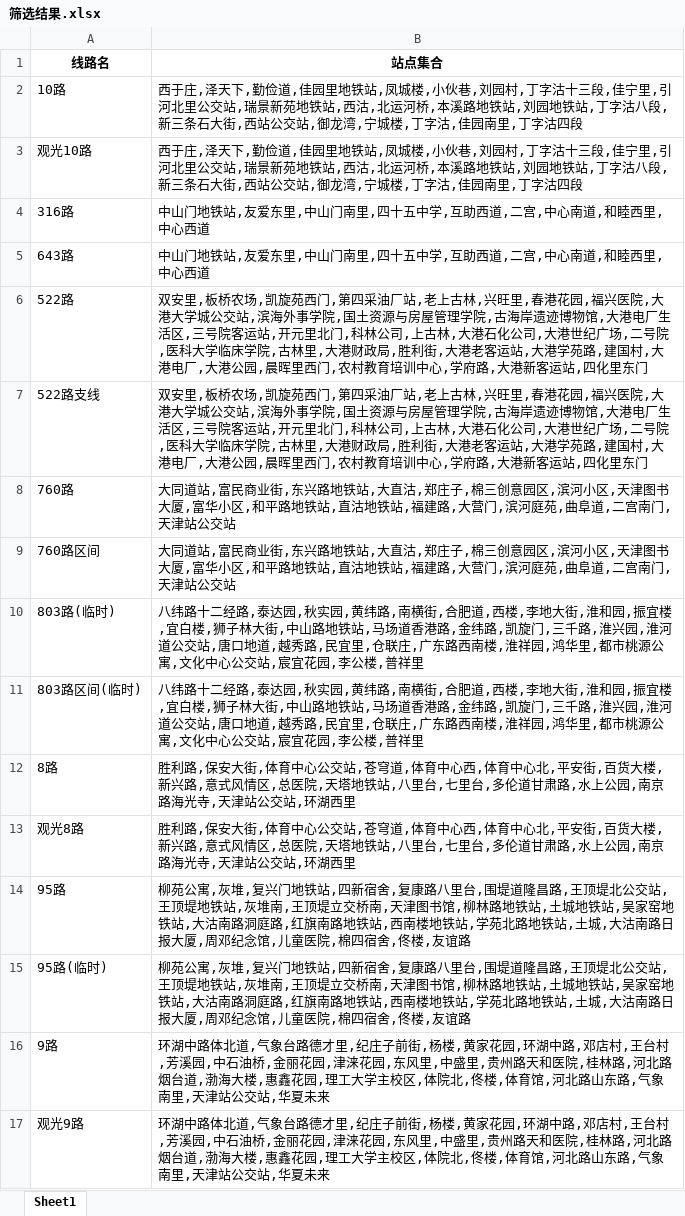
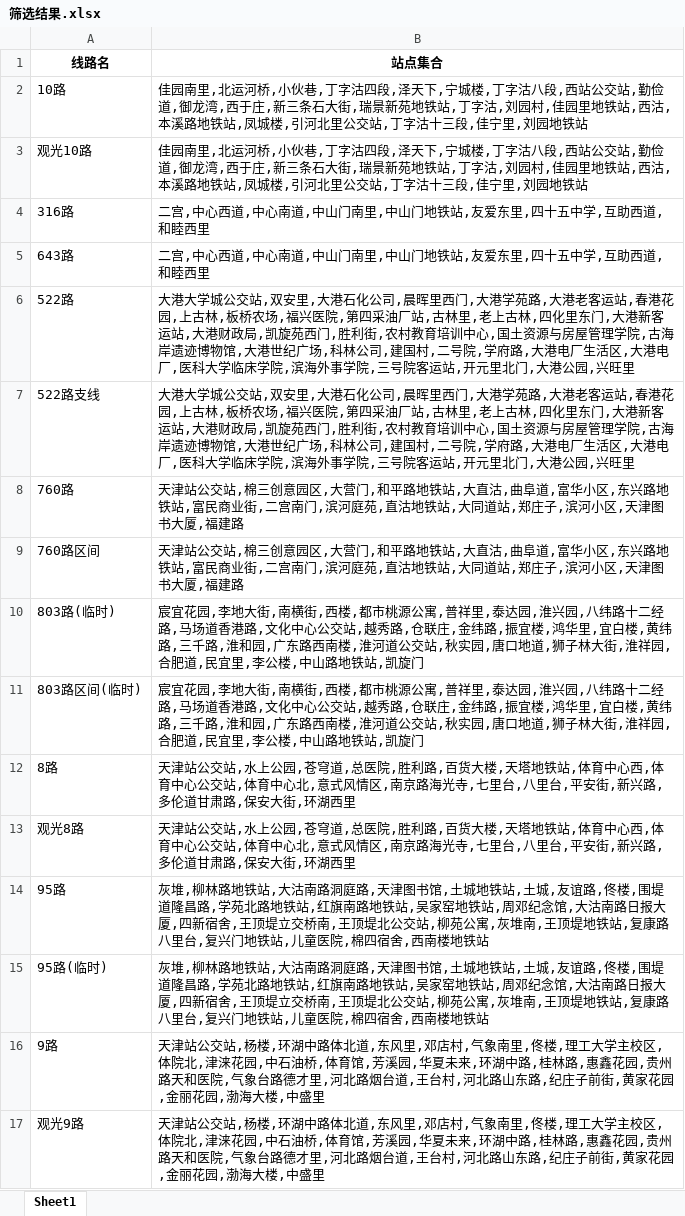
Before and after one commit to 7kEnoLd/GetBusStop, an Excel workbook: 筛选结果.xlsx, sheet Sheet1, drawn as a sheet; values as stored, in another font and other column widths than the file's, no borders; the diff names each change by its address in the sheet, - before the commit and + after, or states it on an @@ line.

```diff
--- a/筛选结果.xlsx (sheet Sheet1)
+++ b/筛选结果.xlsx (sheet Sheet1)
-B2:B3 (站点集合): 西于庄,泽天下,勤俭道,佳园里地铁站,凤城楼,小伙巷,刘园村,丁字沽十三段,佳宁里,引河北里公交站,瑞景新苑地铁站,西沽,北运河桥,本溪路地铁站,刘园地铁站,丁字沽八段,新三条石大街,西站公交站,御龙湾,宁城楼,丁字沽,佳园南里,丁字沽四段
+B2:B3 (站点集合): 佳园南里,北运河桥,小伙巷,丁字沽四段,泽天下,宁城楼,丁字沽八段,西站公交站,勤俭道,御龙湾,西于庄,新三条石大街,瑞景新苑地铁站,丁字沽,刘园村,佳园里地铁站,西沽,本溪路地铁站,凤城楼,引河北里公交站,丁字沽十三段,佳宁里,刘园地铁站
-B4:B5 (站点集合): 中山门地铁站,友爱东里,中山门南里,四十五中学,互助西道,二宫,中心南道,和睦西里,中心西道
+B4:B5 (站点集合): 二宫,中心西道,中心南道,中山门南里,中山门地铁站,友爱东里,四十五中学,互助西道,和睦西里
-B6:B7 (站点集合): 双安里,板桥农场,凯旋苑西门,第四采油厂站,老上古林,兴旺里,春港花园,福兴医院,大港大学城公交站,滨海外事学院,国土资源与房屋管理学院,古海岸遗迹博物馆,大港电厂生活区,三号院客运站,开元里北门,科林公司,上古林,大港石化公司,大港世纪广场,二号院,医科大学临床学院,古林里,大港财政局,胜利街,大港老客运站,大港学苑路,建国村,大港电厂,大港公园,晨晖里西门,农村教育培训中心,学府路,大港新客运站,四化里东门
+B6:B7 (站点集合): 大港大学城公交站,双安里,大港石化公司,晨晖里西门,大港学苑路,大港老客运站,春港花园,上古林,板桥农场,福兴医院,第四采油厂站,古林里,老上古林,四化里东门,大港新客运站,大港财政局,凯旋苑西门,胜利街,农村教育培训中心,国土资源与房屋管理学院,古海岸遗迹博物馆,大港世纪广场,科林公司,建国村,二号院,学府路,大港电厂生活区,大港电厂,医科大学临床学院,滨海外事学院,三号院客运站,开元里北门,大港公园,兴旺里
-B8:B9 (站点集合): 大同道站,富民商业街,东兴路地铁站,大直沽,郑庄子,棉三创意园区,滨河小区,天津图书大厦,富华小区,和平路地铁站,直沽地铁站,福建路,大营门,滨河庭苑,曲阜道,二宫南门,天津站公交站
+B8:B9 (站点集合): 天津站公交站,棉三创意园区,大营门,和平路地铁站,大直沽,曲阜道,富华小区,东兴路地铁站,富民商业街,二宫南门,滨河庭苑,直沽地铁站,大同道站,郑庄子,滨河小区,天津图书大厦,福建路
-B10:B11 (站点集合): 八纬路十二经路,泰达园,秋实园,黄纬路,南横街,合肥道,西楼,李地大街,淮和园,振宜楼,宜白楼,狮子林大街,中山路地铁站,马场道香港路,金纬路,凯旋门,三千路,淮兴园,淮河道公交站,唐口地道,越秀路,民宜里,仓联庄,广东路西南楼,淮祥园,鸿华里,都市桃源公寓,文化中心公交站,宸宜花园,李公楼,普祥里
+B10:B11 (站点集合): 宸宜花园,李地大街,南横街,西楼,都市桃源公寓,普祥里,泰达园,淮兴园,八纬路十二经路,马场道香港路,文化中心公交站,越秀路,仓联庄,金纬路,振宜楼,鸿华里,宜白楼,黄纬路,三千路,淮和园,广东路西南楼,淮河道公交站,秋实园,唐口地道,狮子林大街,淮祥园,合肥道,民宜里,李公楼,中山路地铁站,凯旋门
-B12:B13 (站点集合): 胜利路,保安大街,体育中心公交站,苍穹道,体育中心西,体育中心北,平安街,百货大楼,新兴路,意式风情区,总医院,天塔地铁站,八里台,七里台,多伦道甘肃路,水上公园,南京路海光寺,天津站公交站,环湖西…
+B12:B13 (站点集合): 天津站公交站,水上公园,苍穹道,总医院,胜利路,百货大楼,天塔地铁站,体育中心西,体育中心公交站,体育中心北,意式风情区,南京路海光寺,七里台,八里台,平安街,新兴路,多伦道甘肃路,保安大街,环湖西…
-B14:B15 (站点集合): 柳苑公寓,灰堆,复兴门地铁站,四新宿舍,复康路八里台,围堤道隆昌路,王顶堤北公交站,王顶堤地铁站,灰堆南,王顶堤立交桥南,天津图书馆,柳林路地铁站,土城地铁站,吴家窑地铁站,大沽南路洞庭路,红旗南路地铁站,西南楼地铁站,学苑北路地铁站,土城,大沽南路日报大厦,周邓纪念馆,儿童医院,棉四宿舍,佟楼,友谊路
+B14:B15 (站点集合): 灰堆,柳林路地铁站,大沽南路洞庭路,天津图书馆,土城地铁站,土城,友谊路,佟楼,围堤道隆昌路,学苑北路地铁站,红旗南路地铁站,吴家窑地铁站,周邓纪念馆,大沽南路日报大厦,四新宿舍,王顶堤立交桥南,王顶堤北公交站,柳苑公寓,灰堆南,王顶堤地铁站,复康路八里台,复兴门地铁站,儿童医院,棉四宿舍,西南楼地铁站
-B16:B17 (站点集合): 环湖中路体北道,气象台路德才里,纪庄子前街,杨楼,黄家花园,环湖中路,邓店村,王台村,芳溪园,中石油桥,金丽花园,津涞花园,东风里,中盛里,贵州路天和医院,桂林路,河北路烟台道,渤海大楼,惠鑫花园,理工大学主校区,体院北,佟楼,体育馆,河北路山东路,气象南里,天津站公交站,华夏未来
+B16:B17 (站点集合): 天津站公交站,杨楼,环湖中路体北道,东风里,邓店村,气象南里,佟楼,理工大学主校区,体院北,津涞花园,中石油桥,体育馆,芳溪园,华夏未来,环湖中路,桂林路,惠鑫花园,贵州路天和医院,气象台路德才里,河北路烟台道,王台村,河北路山东路,纪庄子前街,黄家花园,金丽花园,渤海大楼,中盛里
```
Also changed, not shown: 3 other files.
